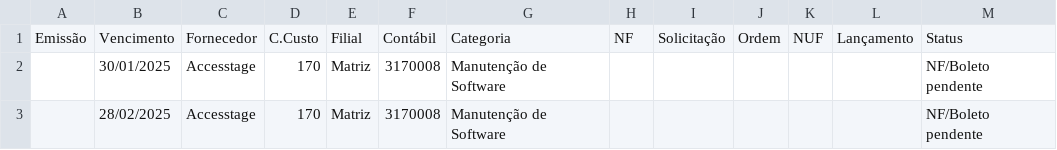
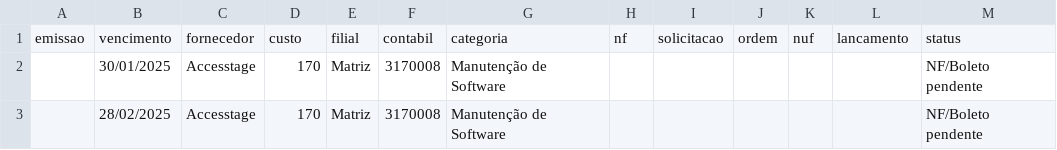
Before and after one commit to Luizfsbessa/portifolio, a CSV file: Pagamentos/pagamentos2025.csv (was Calculos/pagamentos2025.csv), drawn as a sheet; only a part is shown; removed rows and columns are numbered as before the commit, all else as after; the diff names each change by its address in the sheet, - before the commit and + after, or states it on an @@ line.

```diff
--- a/Calculos/pagamentos2025.csv
+++ b/Pagamentos/pagamentos2025.csv
-row 1: Emissão | Vencimento | Fornecedor | C.Custo | Filial | Contábil | Categoria | NF | Solicitação | Ordem | NUF | Lançamento | Status
+row 1: emissao | vencimento | fornecedor | custo | filial | contabil | categoria | nf | solicitacao | ordem | nuf | lancamento | status
```
Also changed, not shown: 3 other files.
